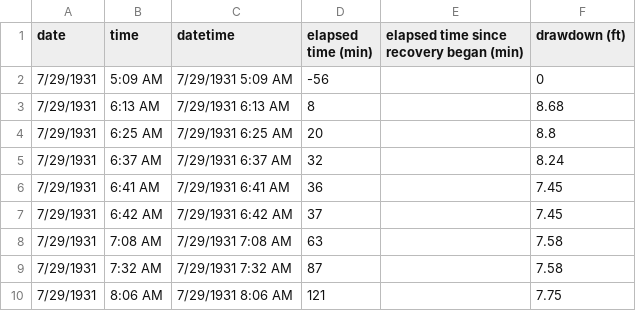
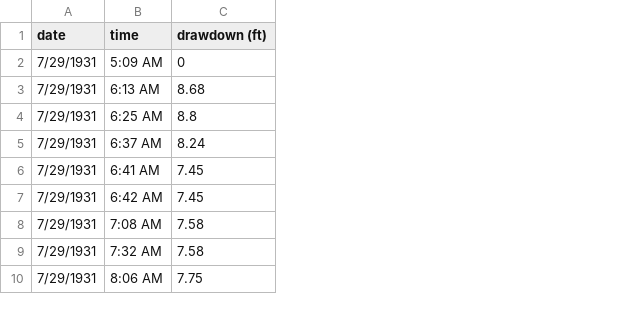
Before and after one commit to klkuhlm/unconfined, a CSV file: grand-island/grand-island-test-wenzel - 71A.csv, drawn as a sheet; only a part is shown; the diff names each change by its address in the sheet, - before the commit and + after, or states it on an @@ line.

Commit message:
entred more GI data, simplified data in spreadsheet (no computed results), adjusted plotting script accordingly

```diff
--- a/grand-island/grand-island-test-wenzel - 71A.csv
+++ b/grand-island/grand-island-test-wenzel - 71A.csv
-column C (datetime), rows 2-10: 7/29/1931 5:09 AM | 7/29/1931 6:13 AM | 7/29/1931 6:25 AM | 7/29/1931 6:37 AM | 7/29/1931 6:41 AM | 7/29/1931 6:42 AM | 7/29/1931 7:08 AM | 7/29/1931 7:32 AM | 7/29/1931 8:06 AM
-column D (elapsed time (min)), rows 2-10: -56 | 8 | 20 | 32 | 36 | 37 | 63 | 87 | 121
-column E, row 1: elapsed time since recovery began (min)
```
Also changed, not shown: grand-island/grand-island-test-wenzel - 1A.csv, grand-island/grand-island-test-wenzel - 2A.csv, 45 other files.
